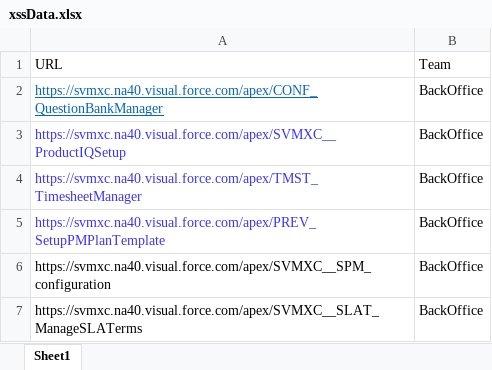
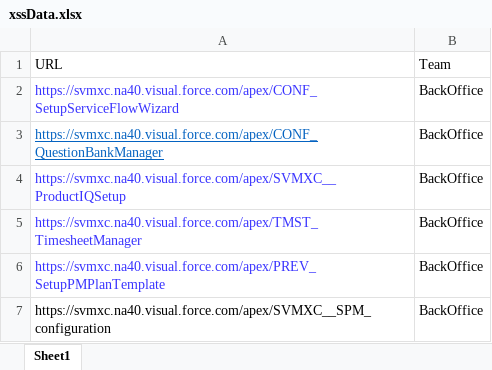
Before and after one commit to AbdulSvmx/Sahi_Project_Lightning, an Excel workbook: svmx/test_lab/test_cases/xss/xss_excelData/xssData.xlsx, sheet Sheet1, drawn as a sheet; only a part is shown; the shorter side is filled out with more unchanged rows; values as stored, in another font and other column widths than the file's, no borders; the diff names each change by its address in the sheet, - before the commit and + after, or states it on an @@ line.

```diff
--- a/svmx/test_lab/test_cases/xss/xss_excelData/xssData.xlsx (sheet Sheet1)
+++ b/svmx/test_lab/test_cases/xss/xss_excelData/xssData.xlsx (sheet Sheet1)
+row 2: https://svmxc.na40.visual.force.com/apex/CONF_SetupServiceFlowWizard | BackOffice
```
Also changed, not shown: 1 other file.
